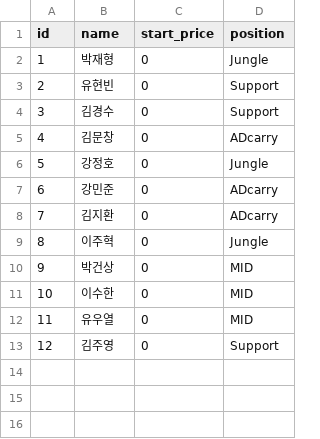
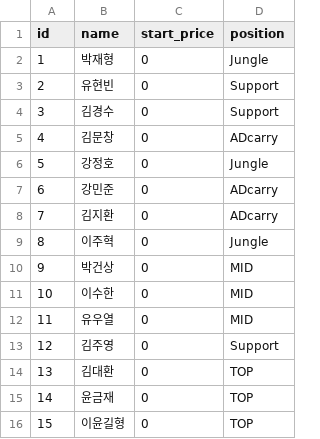
Before and after one commit to dldrks123/TheUlim_Auction, a CSV file: data/items.csv, drawn as a sheet.

```diff
--- a/data/items.csv
+++ b/data/items.csv
@@ -13 +13,4 @@ id,name,start_price,position
 12,김주영,0,Support
+13,김대환,0,TOP
+14,윤금재,0,TOP
+15,이윤길형,0,TOP
```
Also changed, not shown: 2 other files.
